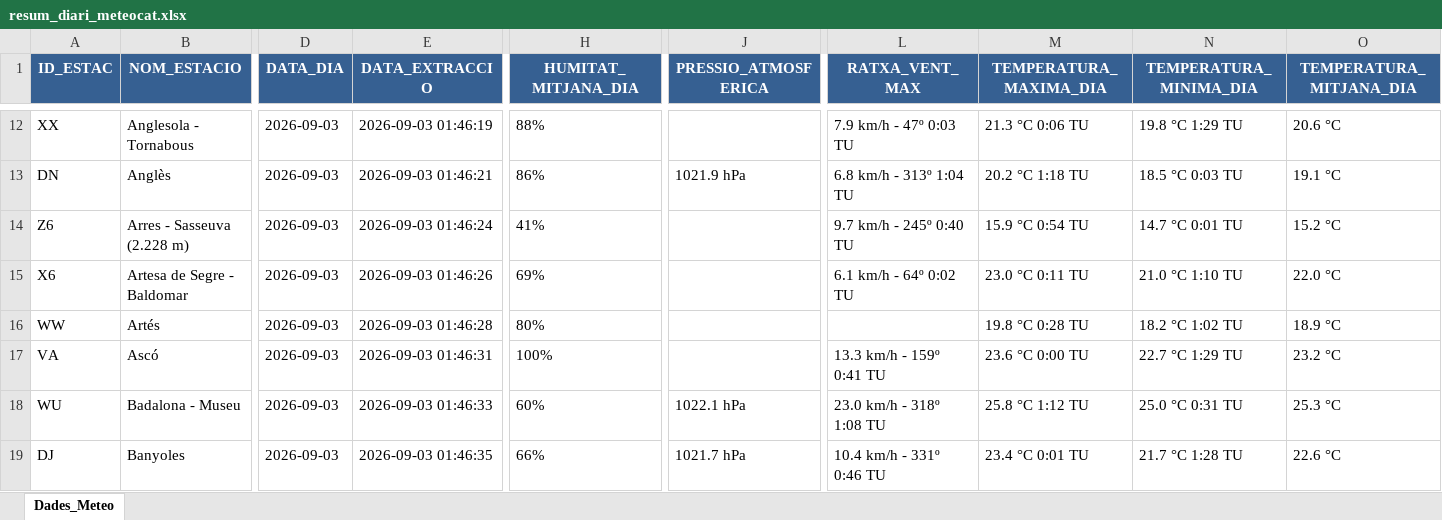
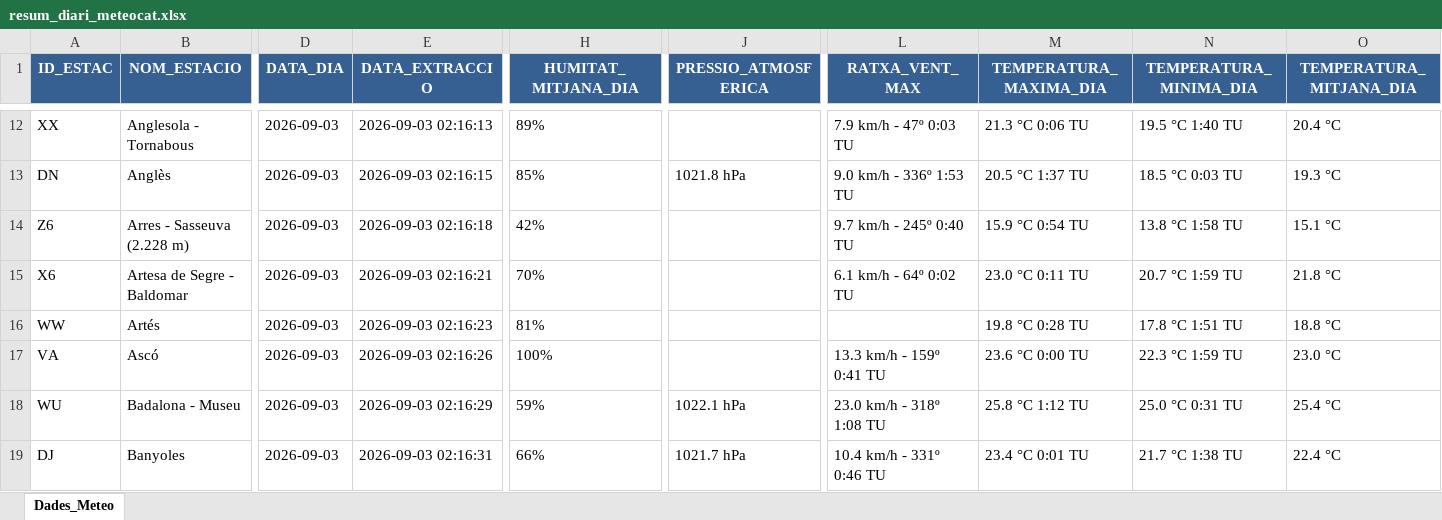
Before and after one commit to joandecorts/getdailydate, an Excel workbook: src/data/resum_diari_meteocat.xlsx, sheet Dades_Meteo, drawn as a sheet; only a part is shown, gaps mark what is left out; values as stored, in another font and other column widths than the file's, no borders; the diff covers the shown part only; the diff names each change by its address in the sheet, - before the commit and + after, or states it on an @@ line.

```diff
--- a/src/data/resum_diari_meteocat.xlsx (sheet Dades_Meteo)
+++ b/src/data/resum_diari_meteocat.xlsx (sheet Dades_Meteo)
-E12 (DATA_EXTRACCIO): 2026-09-03 01:46:19
+E12 (DATA_EXTRACCIO): 2026-09-03 02:16:13
-H12 (HUMITAT_MITJANA_DIA): 88%
+H12 (HUMITAT_MITJANA_DIA): 89%
-N12 (TEMPERATURA_MINIMA_DIA): 19.8 °C 1:29 TU
+N12 (TEMPERATURA_MINIMA_DIA): 19.5 °C 1:40 TU
-O12 (TEMPERATURA_MITJANA_DIA): 20.6 °C
+O12 (TEMPERATURA_MITJANA_DIA): 20.4 °C
-E13 (DATA_EXTRACCIO): 2026-09-03 01:46:21
+E13 (DATA_EXTRACCIO): 2026-09-03 02:16:15
-H13 (HUMITAT_MITJANA_DIA): 86%
+H13 (HUMITAT_MITJANA_DIA): 85%
-J13 (PRESSIO_ATMOSFERICA): 1021.9 hPa
+J13 (PRESSIO_ATMOSFERICA): 1021.8 hPa
-L13 (RATXA_VENT_MAX): 6.8 km/h - 313º 1:04 TU
+L13 (RATXA_VENT_MAX): 9.0 km/h - 336º 1:53 TU
-M13 (TEMPERATURA_MAXIMA_DIA): 20.2 °C 1:18 TU
+M13 (TEMPERATURA_MAXIMA_DIA): 20.5 °C 1:37 TU
-O13 (TEMPERATURA_MITJANA_DIA): 19.1 °C
+O13 (TEMPERATURA_MITJANA_DIA): 19.3 °C
-E14 (DATA_EXTRACCIO): 2026-09-03 01:46:24
+E14 (DATA_EXTRACCIO): 2026-09-03 02:16:18
-H14 (HUMITAT_MITJANA_DIA): 41%
+H14 (HUMITAT_MITJANA_DIA): 42%
-N14 (TEMPERATURA_MINIMA_DIA): 14.7 °C 0:01 TU
+N14 (TEMPERATURA_MINIMA_DIA): 13.8 °C 1:58 TU
-O14 (TEMPERATURA_MITJANA_DIA): 15.2 °C
+O14 (TEMPERATURA_MITJANA_DIA): 15.1 °C
-E15 (DATA_EXTRACCIO): 2026-09-03 01:46:26
+E15 (DATA_EXTRACCIO): 2026-09-03 02:16:21
-H15 (HUMITAT_MITJANA_DIA): 69%
+H15 (HUMITAT_MITJANA_DIA): 70%
-N15 (TEMPERATURA_MINIMA_DIA): 21.0 °C 1:10 TU
+N15 (TEMPERATURA_MINIMA_DIA): 20.7 °C 1:59 TU
-O15 (TEMPERATURA_MITJANA_DIA): 22.0 °C
+O15 (TEMPERATURA_MITJANA_DIA): 21.8 °C
-E16 (DATA_EXTRACCIO): 2026-09-03 01:46:28
+E16 (DATA_EXTRACCIO): 2026-09-03 02:16:23
-H16 (HUMITAT_MITJANA_DIA): 80%
+H16 (HUMITAT_MITJANA_DIA): 81%
-N16 (TEMPERATURA_MINIMA_DIA): 18.2 °C 1:02 TU
+N16 (TEMPERATURA_MINIMA_DIA): 17.8 °C 1:51 TU
-O16 (TEMPERATURA_MITJANA_DIA): 18.9 °C
+O16 (TEMPERATURA_MITJANA_DIA): 18.8 °C
-E17 (DATA_EXTRACCIO): 2026-09-03 01:46:31
+E17 (DATA_EXTRACCIO): 2026-09-03 02:16:26
-N17 (TEMPERATURA_MINIMA_DIA): 22.7 °C 1:29 TU
+N17 (TEMPERATURA_MINIMA_DIA): 22.3 °C 1:59 TU
-O17 (TEMPERATURA_MITJANA_DIA): 23.2 °C
+O17 (TEMPERATURA_MITJANA_DIA): 23.0 °C
-E18 (DATA_EXTRACCIO): 2026-09-03 01:46:33
+E18 (DATA_EXTRACCIO): 2026-09-03 02:16:29
-H18 (HUMITAT_MITJANA_DIA): 60%
+H18 (HUMITAT_MITJANA_DIA): 59%
-O18 (TEMPERATURA_MITJANA_DIA): 25.3 °C
+O18 (TEMPERATURA_MITJANA_DIA): 25.4 °C
-E19 (DATA_EXTRACCIO): 2026-09-03 01:46:35
+E19 (DATA_EXTRACCIO): 2026-09-03 02:16:31
-N19 (TEMPERATURA_MINIMA_DIA): 21.7 °C 1:28 TU
+N19 (TEMPERATURA_MINIMA_DIA): 21.7 °C 1:38 TU
-O19 (TEMPERATURA_MITJANA_DIA): 22.6 °C
+O19 (TEMPERATURA_MITJANA_DIA): 22.4 °C
```
Also changed, not shown: 597 edited cells elsewhere in this sheet, 3 other files.
